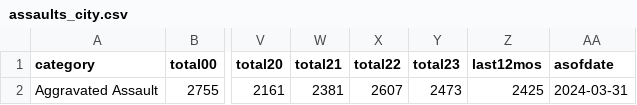
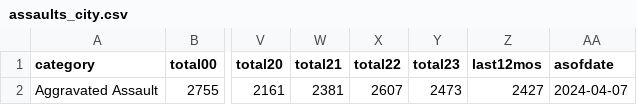
Before and after one commit to abcotvdata/safetytracker_sanfrancisco, a CSV file: data/output/yearly/assaults_city.csv, drawn as a sheet; only a part is shown, gaps mark what is left out; the diff names each change by its address in the sheet, - before the commit and + after, or states it on an @@ line.

```diff
--- a/data/output/yearly/assaults_city.csv
+++ b/data/output/yearly/assaults_city.csv
-Z2 (last12mos): 2425
+Z2 (last12mos): 2427
-AA2 (asofdate): 2024-03-31
+AA2 (asofdate): 2024-04-07
```
Also changed, not shown: data/output/weekly/citywide_crime.csv, data/output/yearly/autothefts_city.csv, 33 other files.
